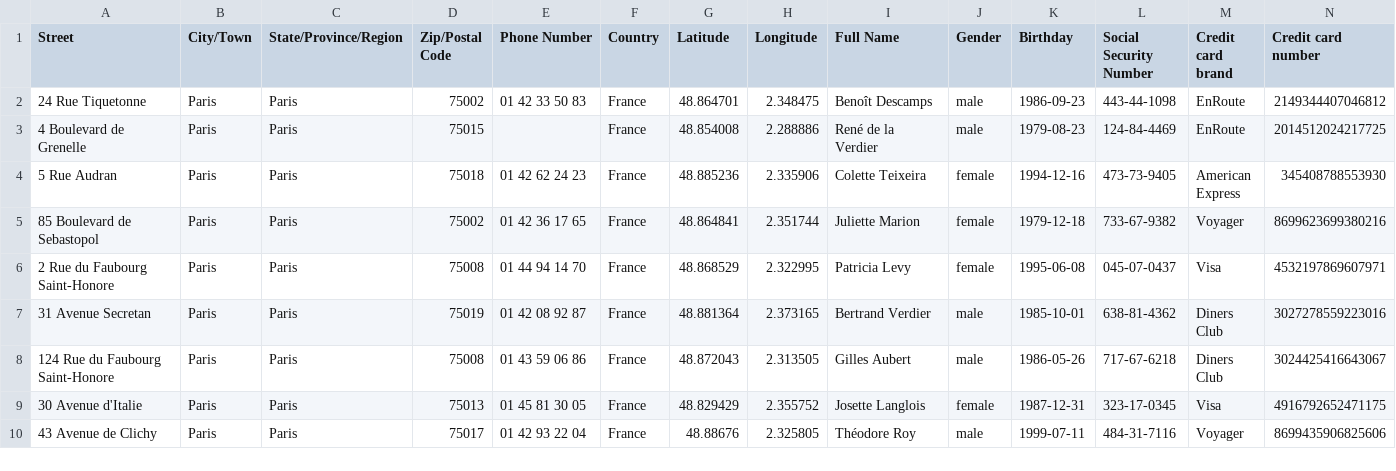
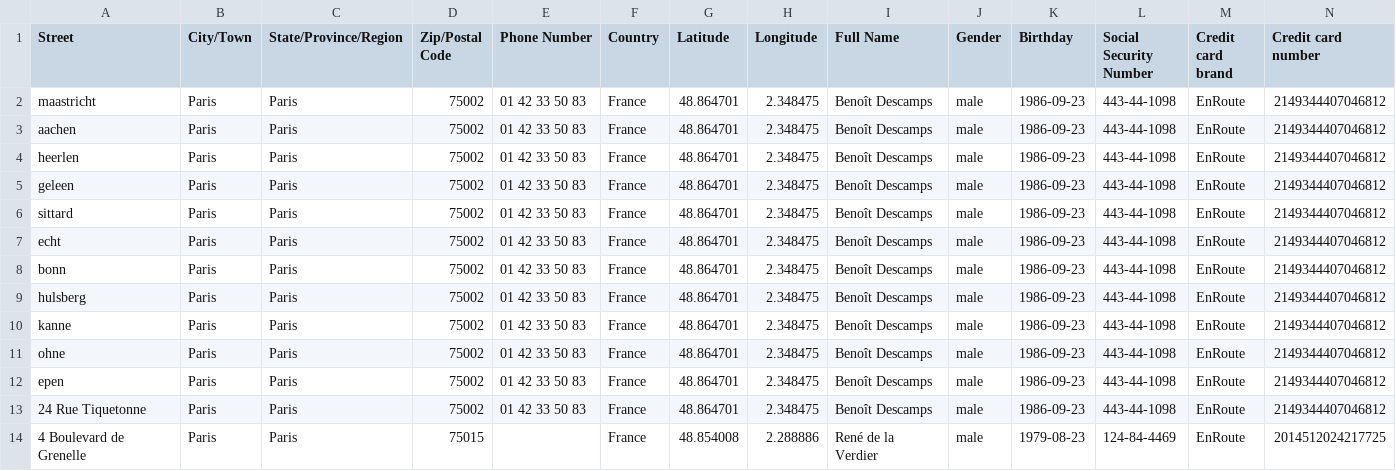
Before and after one commit to NizarBenalla/Bus-Routing-Using-Genetic-Algorithms, a CSV file: output.csv, drawn as a sheet; only a part is shown; the shorter side is filled out with more unchanged rows; rows hold the shown columns only; the diff names each change by its address in the sheet, - before the commit and + after, or states it on an @@ line.

```diff
--- a/output.csv
+++ b/output.csv
+row 2: maastricht | Paris | Paris | 75002 | 01 42 33 50 83 | France | 48.864701 | 2.348475 | Benoît Descamps | male | 1986-09-23 | 443-44-1098 | EnRoute | 2149344407046812
+row 3: aachen | Paris | Paris | 75002 | 01 42 33 50 83 | France | 48.864701 | 2.348475 | Benoît Descamps | male | 1986-09-23 | 443-44-1098 | EnRoute | 2149344407046812
+row 4: heerlen | Paris | Paris | 75002 | 01 42 33 50 83 | France | 48.864701 | 2.348475 | Benoît Descamps | male | 1986-09-23 | 443-44-1098 | EnRoute | 2149344407046812
+row 5: geleen | Paris | Paris | 75002 | 01 42 33 50 83 | France | 48.864701 | 2.348475 | Benoît Descamps | male | 1986-09-23 | 443-44-1098 | EnRoute | 2149344407046812
+row 6: sittard | Paris | Paris | 75002 | 01 42 33 50 83 | France | 48.864701 | 2.348475 | Benoît Descamps | male | 1986-09-23 | 443-44-1098 | EnRoute | 2149344407046812
+row 7: echt | Paris | Paris | 75002 | 01 42 33 50 83 | France | 48.864701 | 2.348475 | Benoît Descamps | male | 1986-09-23 | 443-44-1098 | EnRoute | 2149344407046812
+row 8: bonn | Paris | Paris | 75002 | 01 42 33 50 83 | France | 48.864701 | 2.348475 | Benoît Descamps | male | 1986-09-23 | 443-44-1098 | EnRoute | 2149344407046812
+row 9: hulsberg | Paris | Paris | 75002 | 01 42 33 50 83 | France | 48.864701 | 2.348475 | Benoît Descamps | male | 1986-09-23 | 443-44-1098 | EnRoute | 2149344407046812
+row 10: kanne | Paris | Paris | 75002 | 01 42 33 50 83 | France | 48.864701 | 2.348475 | Benoît Descamps | male | 1986-09-23 | 443-44-1098 | EnRoute | 2149344407046812
+row 11: ohne | Paris | Paris | 75002 | 01 42 33 50 83 | France | 48.864701 | 2.348475 | Benoît Descamps | male | 1986-09-23 | 443-44-1098 | EnRoute | 2149344407046812
+row 12: epen | Paris | Paris | 75002 | 01 42 33 50 83 | France | 48.864701 | 2.348475 | Benoît Descamps | male | 1986-09-23 | 443-44-1098 | EnRoute | 2149344407046812
```
Also changed, not shown: 2 other files.
